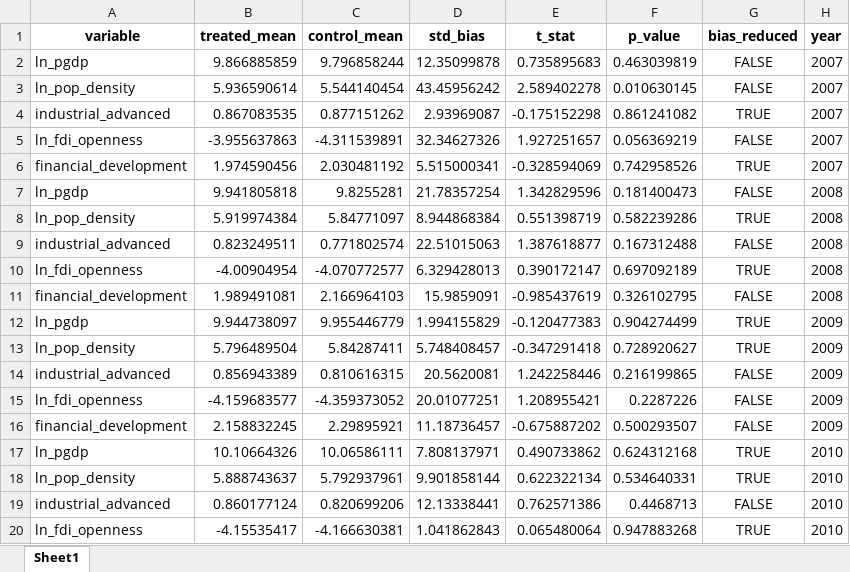
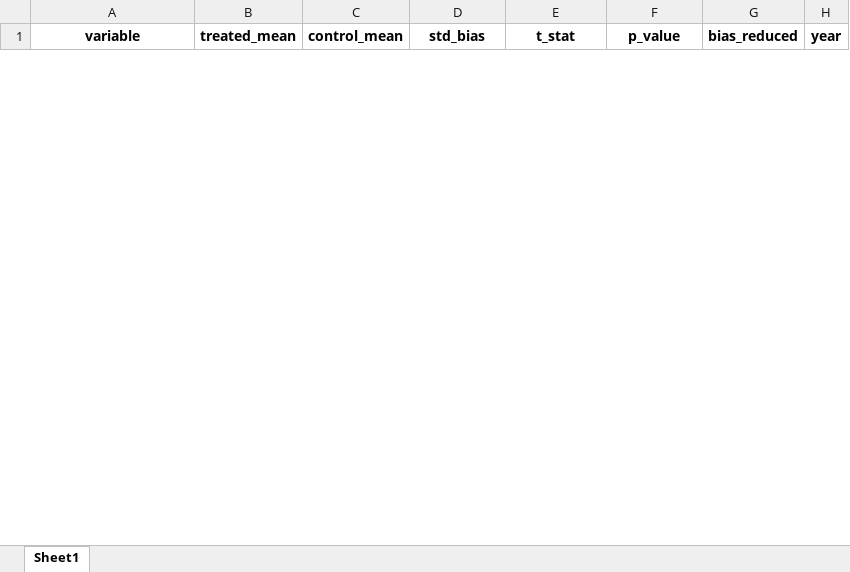
Before and after one commit to biechouwo-coder/new_did, an Excel workbook: PSM_balance_test_results.xlsx, sheet Sheet1, drawn as a sheet; only a part is shown; values as stored, in another font and other column widths than the file's, no borders; removed rows and columns are numbered as before the commit, all else as after; the diff covers the shown part only; the diff names each change by its address in the sheet, - before the commit and + after, or states it on an @@ line.

```diff
--- a/PSM_balance_test_results.xlsx (sheet Sheet1)
+++ b/PSM_balance_test_results.xlsx (sheet Sheet1)
-row 2: ln_pgdp | 9.866885859 | 9.796858244 | 12.35099878 | 0.735895683 | 0.463039819 | FALSE | 2007
-row 3: ln_pop_density | 5.936590614 | 5.544140454 | 43.45956242 | 2.589402278 | 0.010630145 | FALSE | 2007
-row 4: industrial_advanced | 0.867083535 | 0.877151262 | 2.93969087 | -0.175152298 | 0.861241082 | TRUE | 2007
-row 5: ln_fdi_openness | -3.955637863 | -4.311539891 | 32.34627326 | 1.927251657 | 0.056369219 | FALSE | 2007
-row 6: financial_development | 1.974590456 | 2.030481192 | 5.515000341 | -0.328594069 | 0.742958526 | TRUE | 2007
-row 7: ln_pgdp | 9.941805818 | 9.8255281 | 21.78357254 | 1.342829596 | 0.181400473 | FALSE | 2008
-row 8: ln_pop_density | 5.919974384 | 5.84771097 | 8.944868384 | 0.551398719 | 0.582239286 | TRUE | 2008
-row 9: industrial_advanced | 0.823249511 | 0.771802574 | 22.51015063 | 1.387618877 | 0.167312488 | FALSE | 2008
-row 10: ln_fdi_openness | -4.00904954 | -4.070772577 | 6.329428013 | 0.390172147 | 0.697092189 | TRUE | 2008
-row 11: financial_development | 1.989491081 | 2.166964103 | 15.9859091 | -0.985437619 | 0.326102795 | FALSE | 2008
-row 12: ln_pgdp | 9.944738097 | 9.955446779 | 1.994155829 | -0.120477383 | 0.904274499 | TRUE | 2009
-row 13: ln_pop_density | 5.796489504 | 5.84287411 | 5.748408457 | -0.347291418 | 0.728920627 | TRUE | 2009
-row 14: industrial_advanced | 0.856943389 | 0.810616315 | 20.5620081 | 1.242258446 | 0.216199865 | FALSE | 2009
-row 15: ln_fdi_openness | -4.159683577 | -4.359373052 | 20.01077251 | 1.208955421 | 0.2287226 | FALSE | 2009
-row 16: financial_development | 2.158832245 | 2.29895921 | 11.18736457 | -0.675887202 | 0.500293507 | FALSE | 2009
-row 17: ln_pgdp | 10.10664326 | 10.06586111 | 7.808137971 | 0.490733862 | 0.624312168 | TRUE | 2010
-row 18: ln_pop_density | 5.888743637 | 5.792937961 | 9.901858144 | 0.622322134 | 0.534640331 | TRUE | 2010
-row 19: industrial_advanced | 0.860177124 | 0.820699206 | 12.13338441 | 0.762571386 | 0.4468713 | FALSE | 2010
-row 20: ln_fdi_openness | -4.15535417 | -4.166630381 | 1.041862843 | 0.065480064 | 0.947883268 | TRUE | 2010
```
Also changed, not shown: 65 added rows and 46 removed rows elsewhere in this sheet, CEADs_PSM_matched_data.xlsx, 3 other files.
